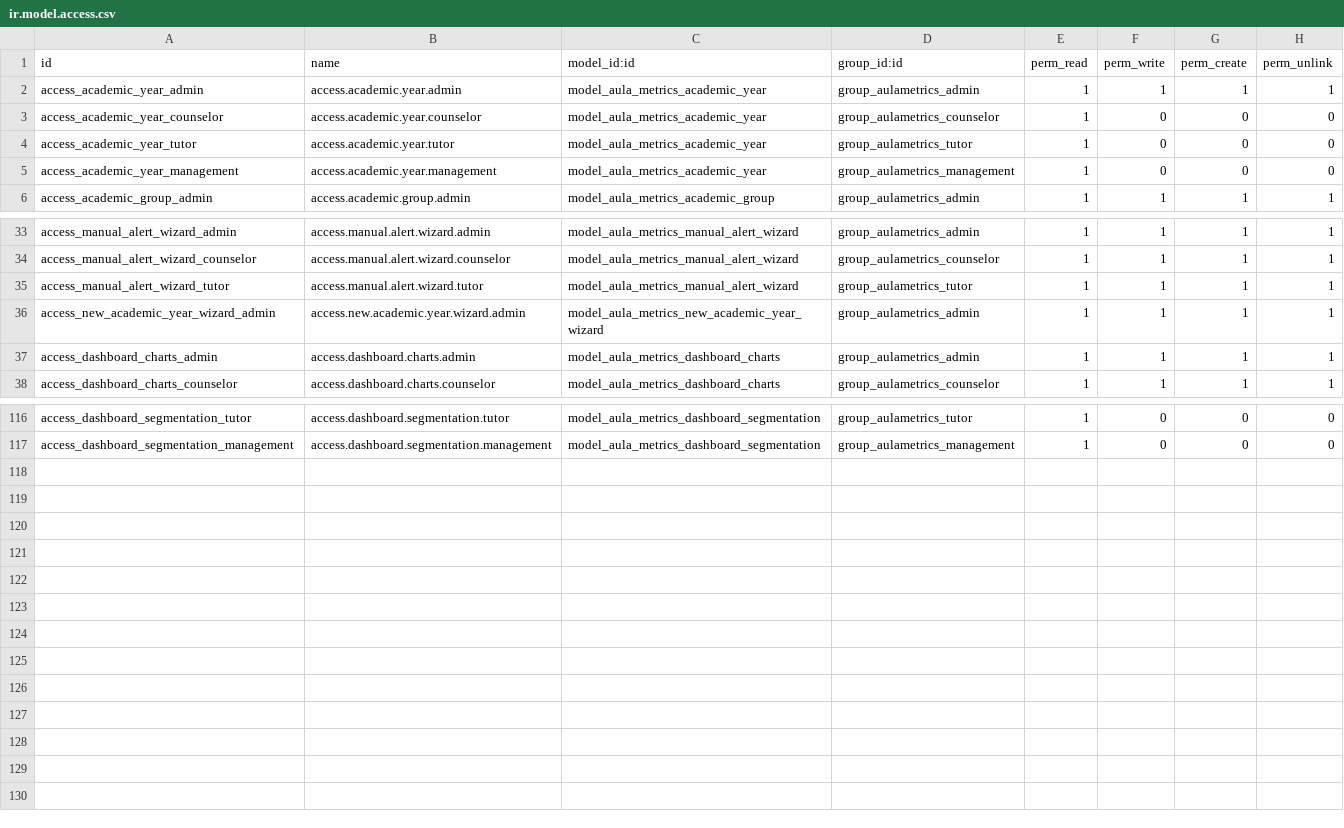
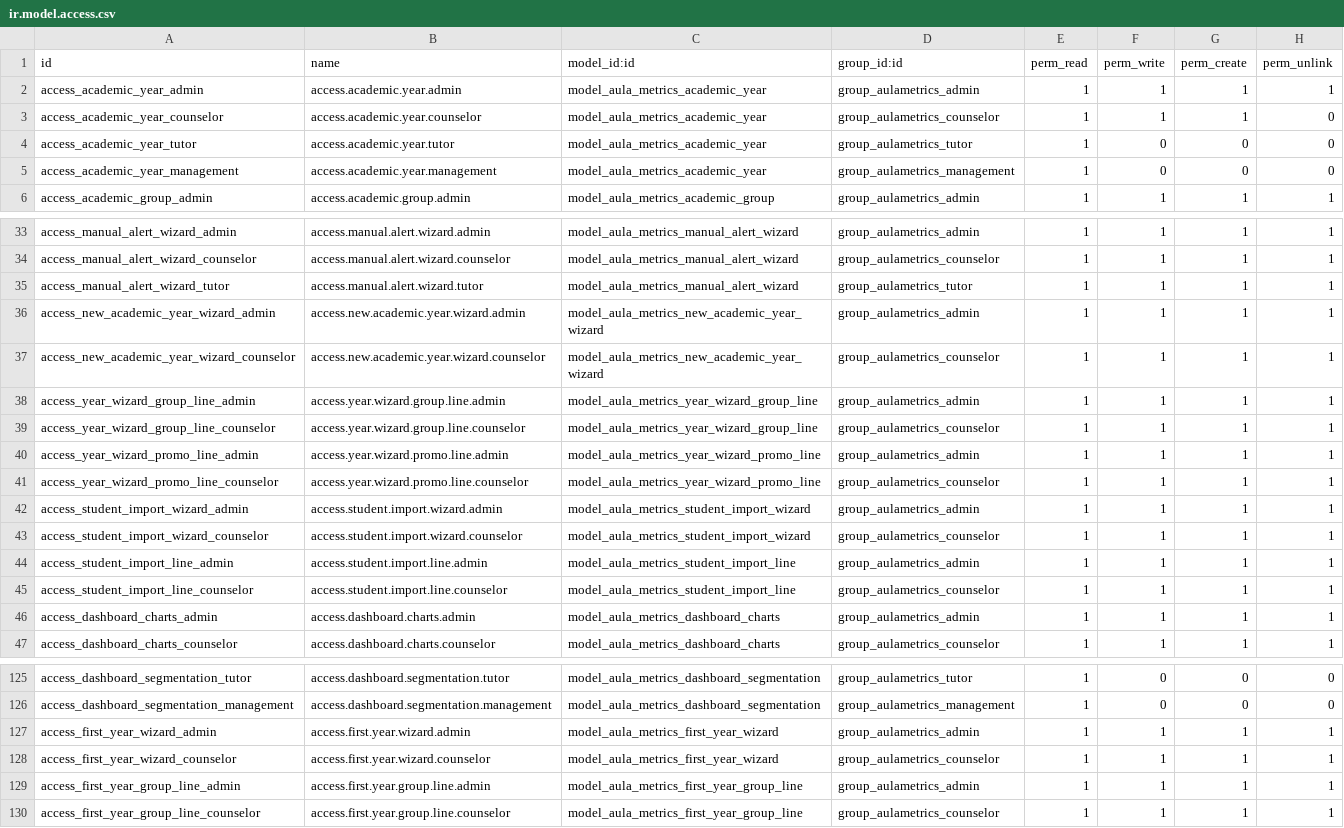
Before and after one commit to zamora16/aula_metrics, a CSV file: security/ir.model.access.csv, drawn as a sheet; only a part is shown, gaps mark what is left out.

```diff
--- a/security/ir.model.access.csv
+++ b/security/ir.model.access.csv
@@ -2,3 +2,3 @@ id,name,model_id:id,group_id:id,perm_read,perm_write,perm_create,perm_unlink
 access_academic_year_admin,access.academic.year.admin,model_aula_metrics_academic_year,group_aulametrics_admin,1,1,1,1
-access_academic_year_counselor,access.academic.year.counselor,model_aula_metrics_academic_year,group_aulametrics_counselor,1,0,0,0
+access_academic_year_counselor,access.academic.year.counselor,model_aula_metrics_academic_year,group_aulametrics_counselor,1,1,1,0
 access_academic_year_tutor,access.academic.year.tutor,model_aula_metrics_academic_year,group_aulametrics_tutor,1,0,0,0
@@ -36,2 +36,11 @@ access_manual_alert_wizard_tutor,access.manual.alert.wizard.tutor,model_aula_met
 access_new_academic_year_wizard_admin,access.new.academic.year.wizard.admin,model_aula_metrics_new_academic_year_wizard,group_aulametrics_admin,1,1,1,1
+access_new_academic_year_wizard_counselor,access.new.academic.year.wizard.counselor,model_aula_metrics_new_academic_year_wizard,group_aulametrics_counselor,1,1,1,1
+access_year_wizard_group_line_admin,access.year.wizard.group.line.admin,model_aula_metrics_year_wizard_group_line,group_aulametrics_admin,1,1,1,1
+access_year_wizard_group_line_counselor,access.year.wizard.group.line.counselor,model_aula_metrics_year_wizard_group_line,group_aulametrics_counselor,1,1,1,1
+access_year_wizard_promo_line_admin,access.year.wizard.promo.line.admin,model_aula_metrics_year_wizard_promo_line,group_aulametrics_admin,1,1,1,1
+access_year_wizard_promo_line_counselor,access.year.wizard.promo.line.counselor,model_aula_metrics_year_wizard_promo_line,group_aulametrics_counselor,1,1,1,1
+access_student_import_wizard_admin,access.student.import.wizard.admin,model_aula_metrics_student_import_wizard,group_aulametrics_admin,1,1,1,1
+access_student_import_wizard_counselor,access.student.import.wizard.counselor,model_aula_metrics_student_import_wizard,group_aulametrics_counselor,1,1,1,1
+access_student_import_line_admin,access.student.import.line.admin,model_aula_metrics_student_import_line,group_aulametrics_admin,1,1,1,1
+access_student_import_line_counselor,access.student.import.line.counselor,model_aula_metrics_student_import_line,group_aulametrics_counselor,1,1,1,1
 access_dashboard_charts_admin,access.dashboard.charts.admin,model_aula_metrics_dashboard_charts,group_aulametrics_admin,1,1,1,1
@@ -117 +126,5 @@ access_dashboard_segmentation_tutor,access.dashboard.segmentation.tutor,model_au
 access_dashboard_segmentation_management,access.dashboard.segmentation.management,model_aula_metrics_dashboard_segmentation,group_aulametrics_management,1,0,0,0
+access_first_year_wizard_admin,access.first.year.wizard.admin,model_aula_metrics_first_year_wizard,group_aulametrics_admin,1,1,1,1
+access_first_year_wizard_counselor,access.first.year.wizard.counselor,model_aula_metrics_first_year_wizard,group_aulametrics_counselor,1,1,1,1
+access_first_year_group_line_admin,access.first.year.group.line.admin,model_aula_metrics_first_year_group_line,group_aulametrics_admin,1,1,1,1
+access_first_year_group_line_counselor,access.first.year.group.line.counselor,model_aula_metrics_first_year_group_line,group_aulametrics_counselor,1,1,1,1
```
Also changed, not shown: 24 other files.
